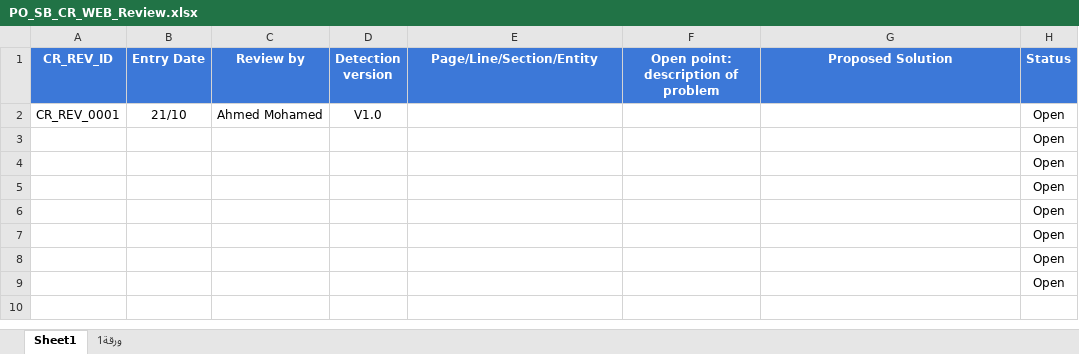
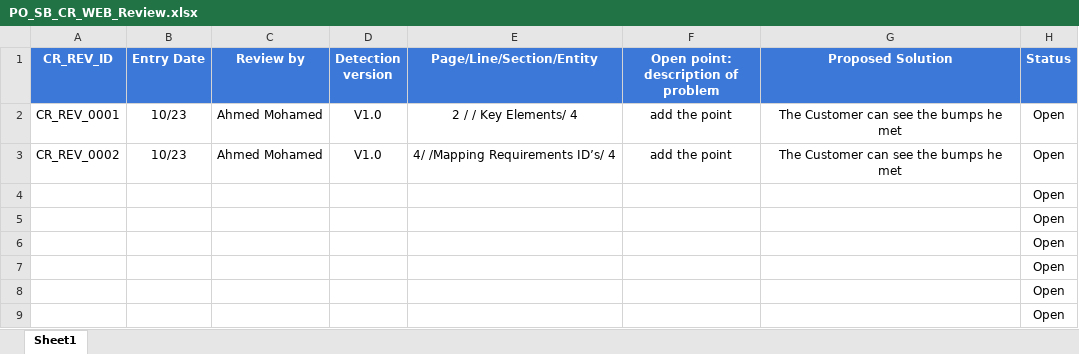
Before and after one commit to Speed-Bump/Web_SWProcess_Documents, an Excel workbook: input Documant/cr/Review/PO_SB_CR_WEB_Review.xlsx, sheet Sheet1, drawn as a sheet; values as stored, in another font and other column widths than the file's, no borders; conditional formats not drawn; removed rows and columns are numbered as before the commit, all else as after; the diff names each change by its address in the sheet, - before the commit and + after, or states it on an @@ line.

Commit message:
CR_review v_0001

```diff
--- a/input Documant/cr/Review/PO_SB_CR_WEB_Review.xlsx (sheet Sheet1)
+++ b/input Documant/cr/Review/PO_SB_CR_WEB_Review.xlsx (sheet Sheet1)
-sheet tab: ورقة1
-B2 (Entry Date): 21/10
+B2 (Entry Date): 10/23
-E2 (Page/Line/Section/Entity): (empty)
+E2 (Page/Line/Section/Entity): 2 / / Key Elements/ 4
-F2: (empty)
+F2: add the point
-G2 (Proposed Solution): (empty)
+G2 (Proposed Solution): The Customer can see the bumps he met
-row 3:  |  |  |  |  |  |  | Open
+row 3: CR_REV_0002 | 10/23 | Ahmed Mohamed | V1.0 | 4/ /Mapping Requirements ID’s/ 4 | add the point | The Customer can see the bumps he met | Open
```
